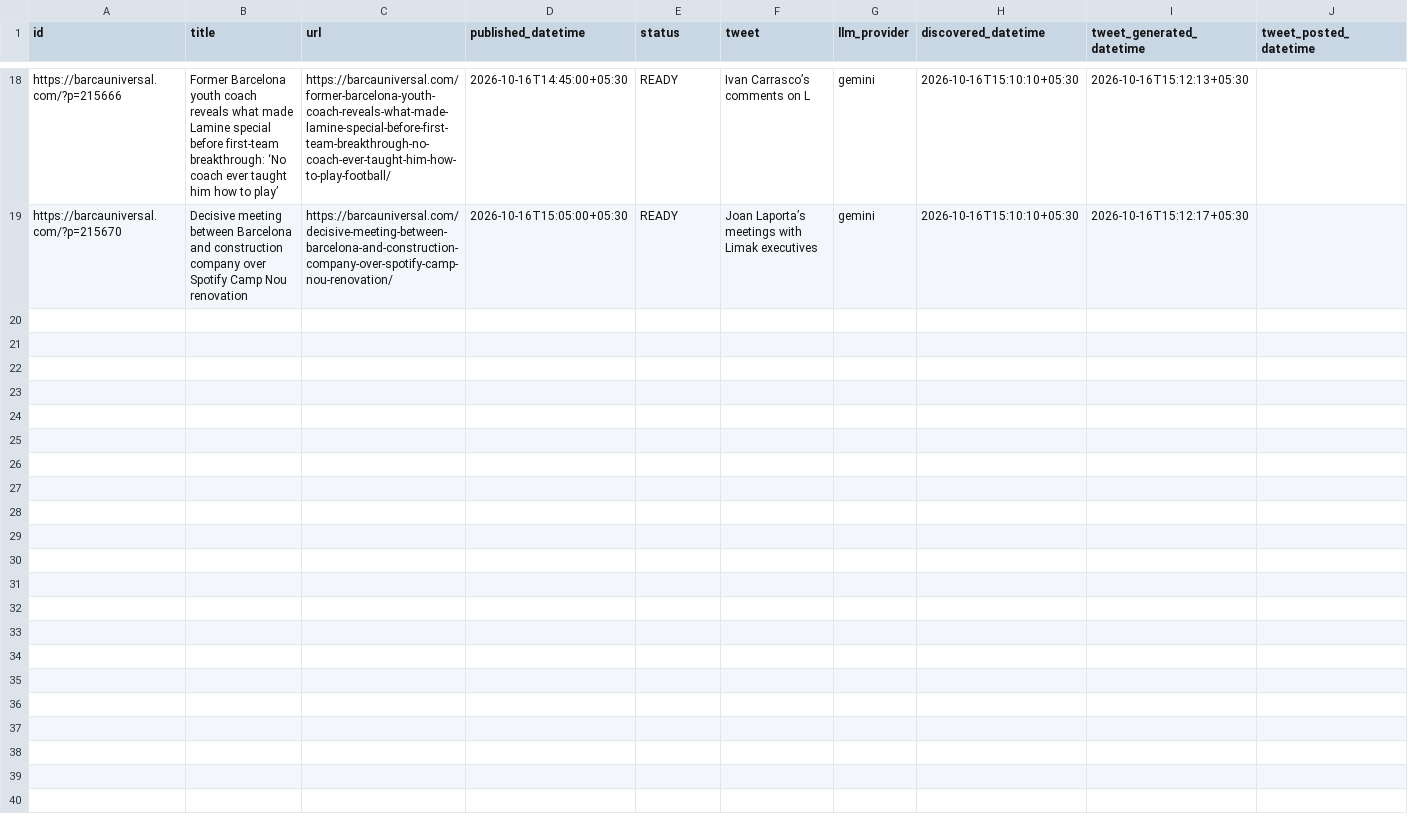
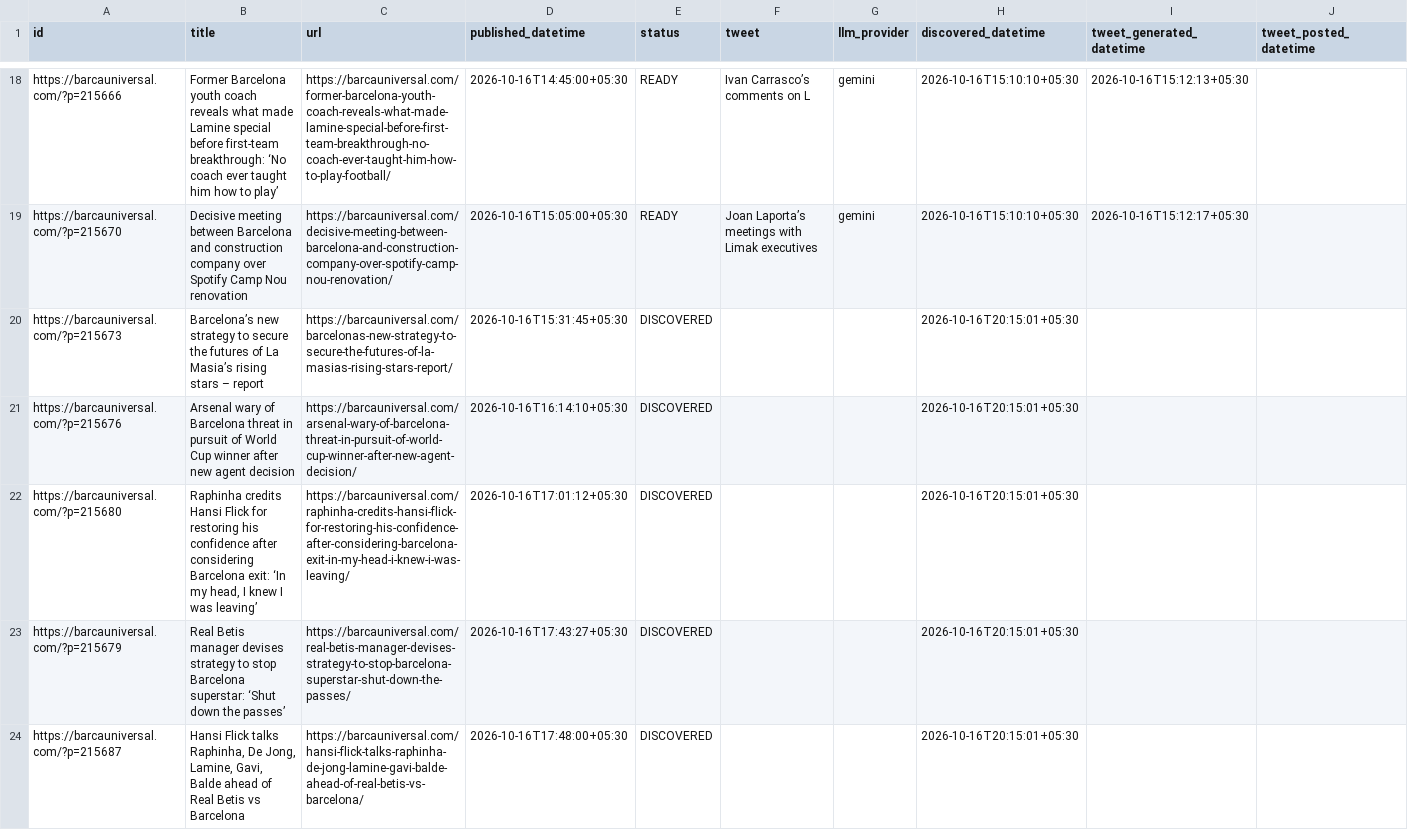
Before and after one commit to dinesh-kanakaraj/Kestrel, a CSV file: logs/tweet_log_2026-10-16.csv, drawn as a sheet; only a part is shown, gaps mark what is left out; the diff covers the shown part only.

Commit message:
state: RSS watcher run 38918238509

```diff
--- a/logs/tweet_log_2026-10-16.csv
+++ b/logs/tweet_log_2026-10-16.csv
@@ -19 +19,6 @@ https://barcauniversal.com/?p=215666,Former Barcelona youth coach reveals what m
 https://barcauniversal.com/?p=215670,Decisive meeting between Barcelona and construction company over Spotify Camp Nou renovation,https://barcauniversal.com/decisive-meeting-between-barcelona-and-construction-company-over-spotify-camp-nou-renovation/,2026-10-16T15:05:00+05:30,READY,Joan Laporta’s meetings with Limak executives,gemini,2026-10-16T15:10:10+05:30,2026-10-16T15:12:17+05:30,
+https://barcauniversal.com/?p=215673,Barcelona’s new strategy to secure the futures of La Masia’s rising stars – report,https://barcauniversal.com/barcelonas-new-strategy-to-secure-the-futures-of-la-masias-rising-stars-report/,2026-10-16T15:31:45+05:30,DISCOVERED,,,2026-10-16T20:15:01+05:30,,
+https://barcauniversal.com/?p=215676,Arsenal wary of Barcelona threat in pursuit of World Cup winner after new agent decision,https://barcauniversal.com/arsenal-wary-of-barcelona-threat-in-pursuit-of-world-cup-winner-after-new-agent-decision/,2026-10-16T16:14:10+05:30,DISCOVERED,,,2026-10-16T20:15:01+05:30,,
+https://barcauniversal.com/?p=215680,"Raphinha credits Hansi Flick for restoring his confidence after considering Barcelona exit: ‘In my head, I knew I was leaving’",https://barcauniversal.com/raphinha-credits-hansi-flick-for-restoring-his-confidence-after-considering-barcelona-exit-in-my-head-i-knew-i-was-leaving/,2026-10-16T17:01:12+05:30,DISCOVERED,,,2026-10-16T20:15:01+05:30,,
+https://barcauniversal.com/?p=215679,Real Betis manager devises strategy to stop Barcelona superstar: ‘Shut down the passes’,https://barcauniversal.com/real-betis-manager-devises-strategy-to-stop-barcelona-superstar-shut-down-the-passes/,2026-10-16T17:43:27+05:30,DISCOVERED,,,2026-10-16T20:15:01+05:30,,
+https://barcauniversal.com/?p=215687,"Hansi Flick talks Raphinha, De Jong, Lamine, Gavi, Balde ahead of Real Betis vs Barcelona",https://barcauniversal.com/hansi-flick-talks-raphinha-de-jong-lamine-gavi-balde-ahead-of-real-betis-vs-barcelona/,2026-10-16T17:48:00+05:30,DISCOVERED,,,2026-10-16T20:15:01+05:30,,
```
Also changed, not shown: 4 added rows elsewhere in this file.
